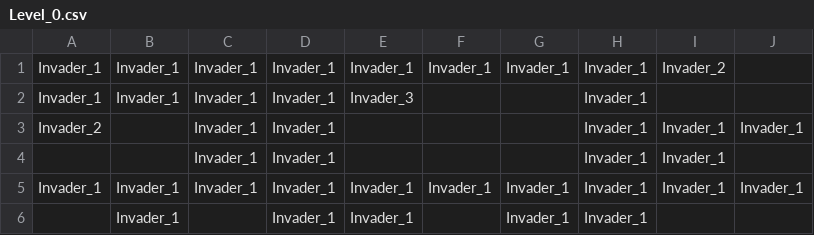
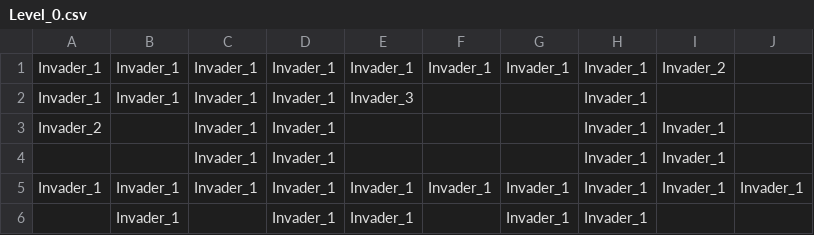
Before and after one commit to agarzonp/2D-Invaderers, a CSV file: octet/src/examples/invaderers/Level_0.csv, drawn as a sheet; the diff names each change by its address in the sheet, - before the commit and + after, or states it on an @@ line.

Commit message:
Fix csv file

```diff
--- a/octet/src/examples/invaderers/Level_0.csv
+++ b/octet/src/examples/invaderers/Level_0.csv
-J3: Invader_1
+J3: (empty)
```
